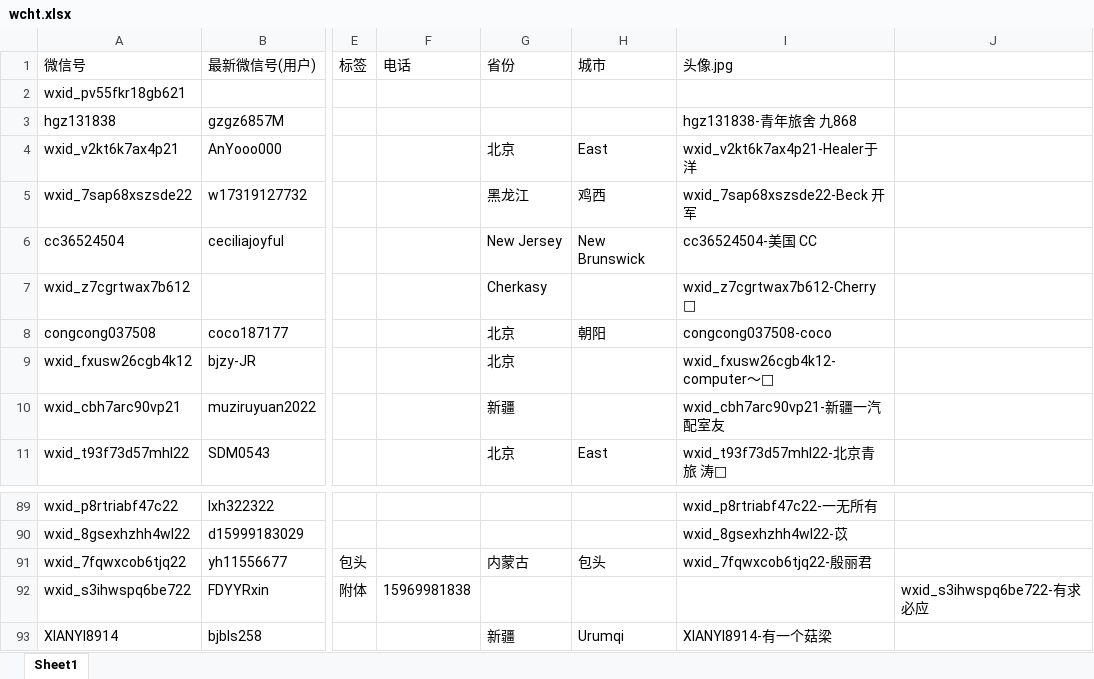
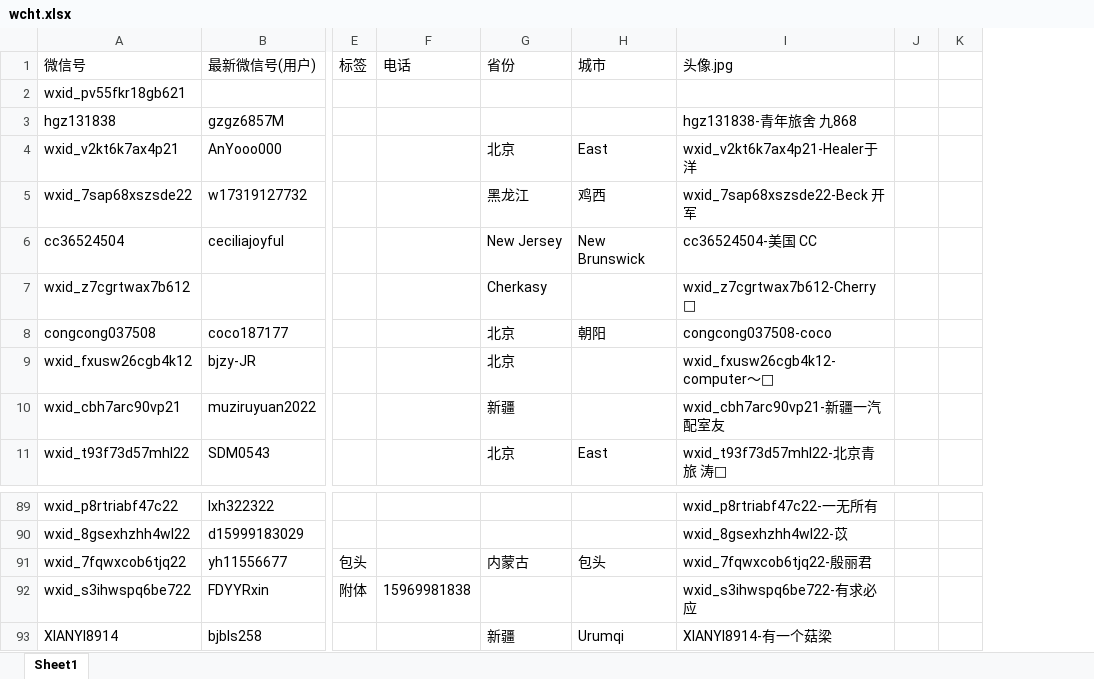
Before and after one commit to wjcking/kbt, an Excel workbook: wcht.xlsx, sheet Sheet1, drawn as a sheet; only a part is shown, gaps mark what is left out; values as stored, in another font and other column widths than the file's, no borders; removed rows and columns are numbered as before the commit, all else as after; the diff names each change by its address in the sheet, - before the commit and + after, or states it on an @@ line.

Commit message:
Update wcht.xlsx

```diff
--- a/wcht.xlsx (sheet Sheet1)
+++ b/wcht.xlsx (sheet Sheet1)
-column J, row 92: wxid_s3ihwspq6be722-有求必应
+column J, empty
+column K, empty
-I92 (头像.jpg): (empty)
+I92 (头像.jpg): wxid_s3ihwspq6be722-有求必应
```
